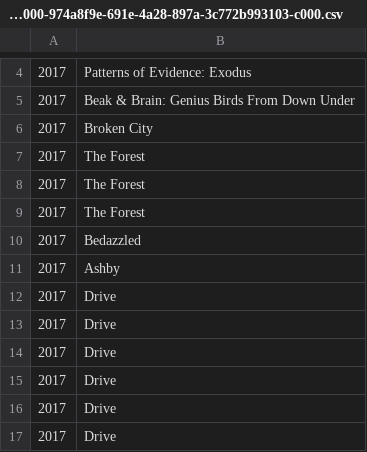
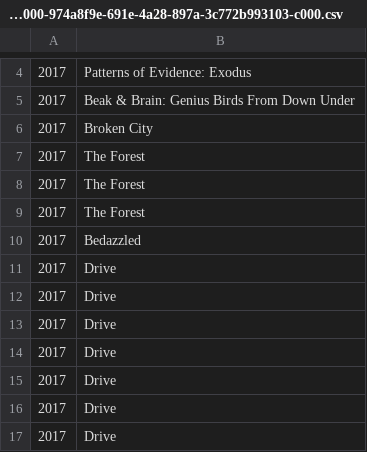
Before and after one commit to Wuanz1204/quannnn, a CSV file: part-00000-974a8f9e-691e-4a28-897a-3c772b993103-c000.csv, drawn as a sheet; only a part is shown, gaps mark what is left out; the shorter side is filled out with more unchanged rows.

Commit message:
heloo

```diff
--- a/part-00000-974a8f9e-691e-4a28-897a-3c772b993103-c000.csv
+++ b/part-00000-974a8f9e-691e-4a28-897a-3c772b993103-c000.csv
@@ -10,3 +10,2 @@
 2017,Bedazzled
-2017,Ashby
 2017,Drive
```
